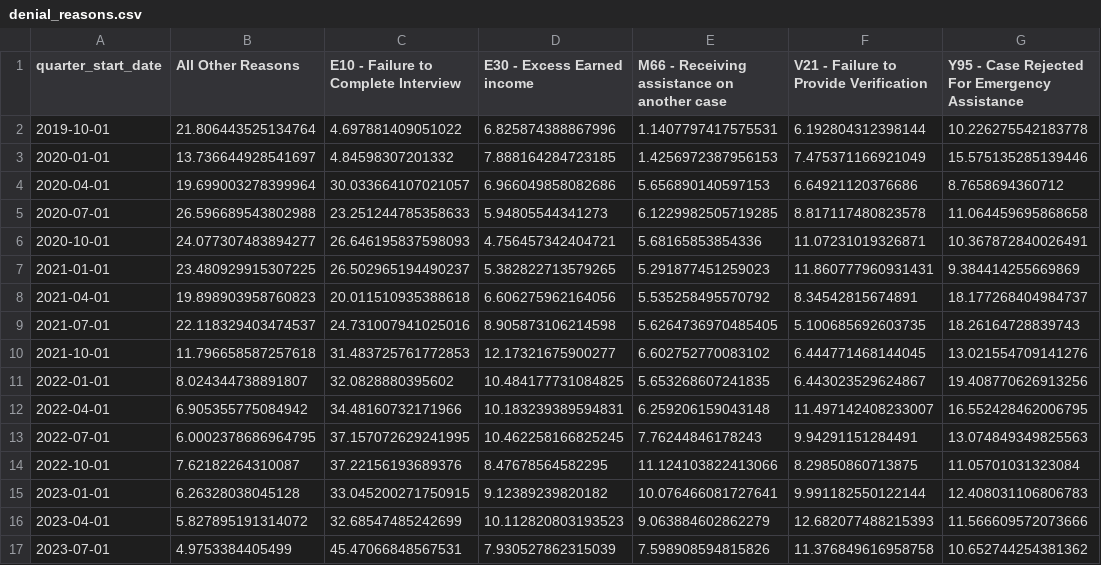
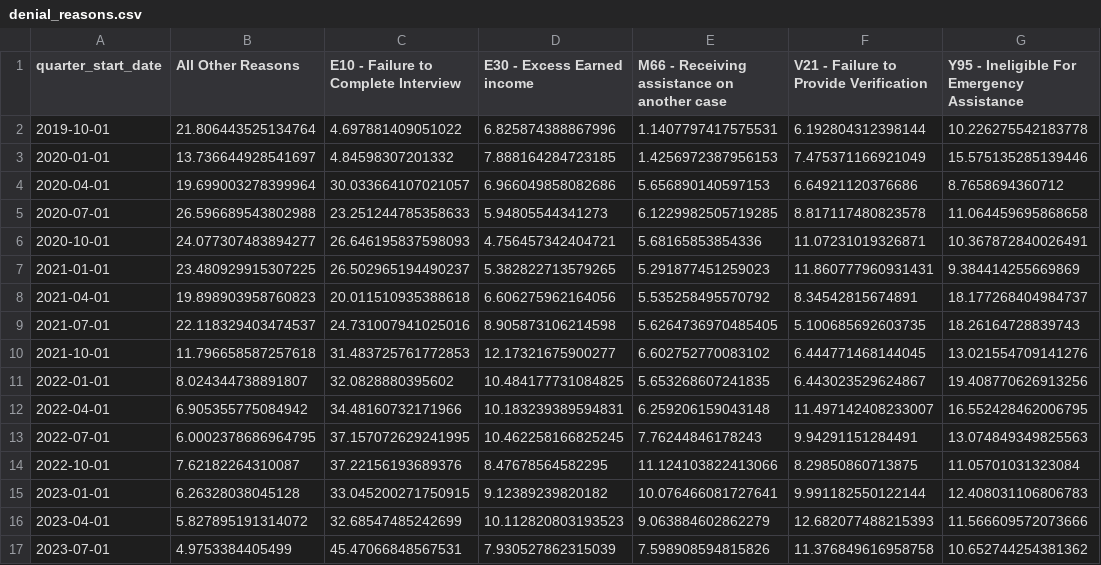
Before and after one commit to pspauster/public-assistance-denials, a CSV file: data/denial_reasons.csv, drawn as a sheet.

```diff
--- a/data/denial_reasons.csv
+++ b/data/denial_reasons.csv
@@ -1,2 +1,2 @@
-quarter_start_date,All Other Reasons,E10 - Failure to Complete Interview,E30 - Excess Earned income,M66 - Receiving assistance on another case,V21 - Failure to Provide Verification,Y95 - Case Rejected For Emergency Assistance
+quarter_start_date,All Other Reasons,E10 - Failure to Complete Interview,E30 - Excess Earned income,M66 - Receiving assistance on another case,V21 - Failure to Provide Verification,Y95 - Ineligible For Emergency Assistance
 2019-10-01,21.806443525134764,4.697881409051022,6.825874388867996,1.1407797417575531,6.192804312398144,10.226275542183778
```
Also changed, not shown: 1 other file.
